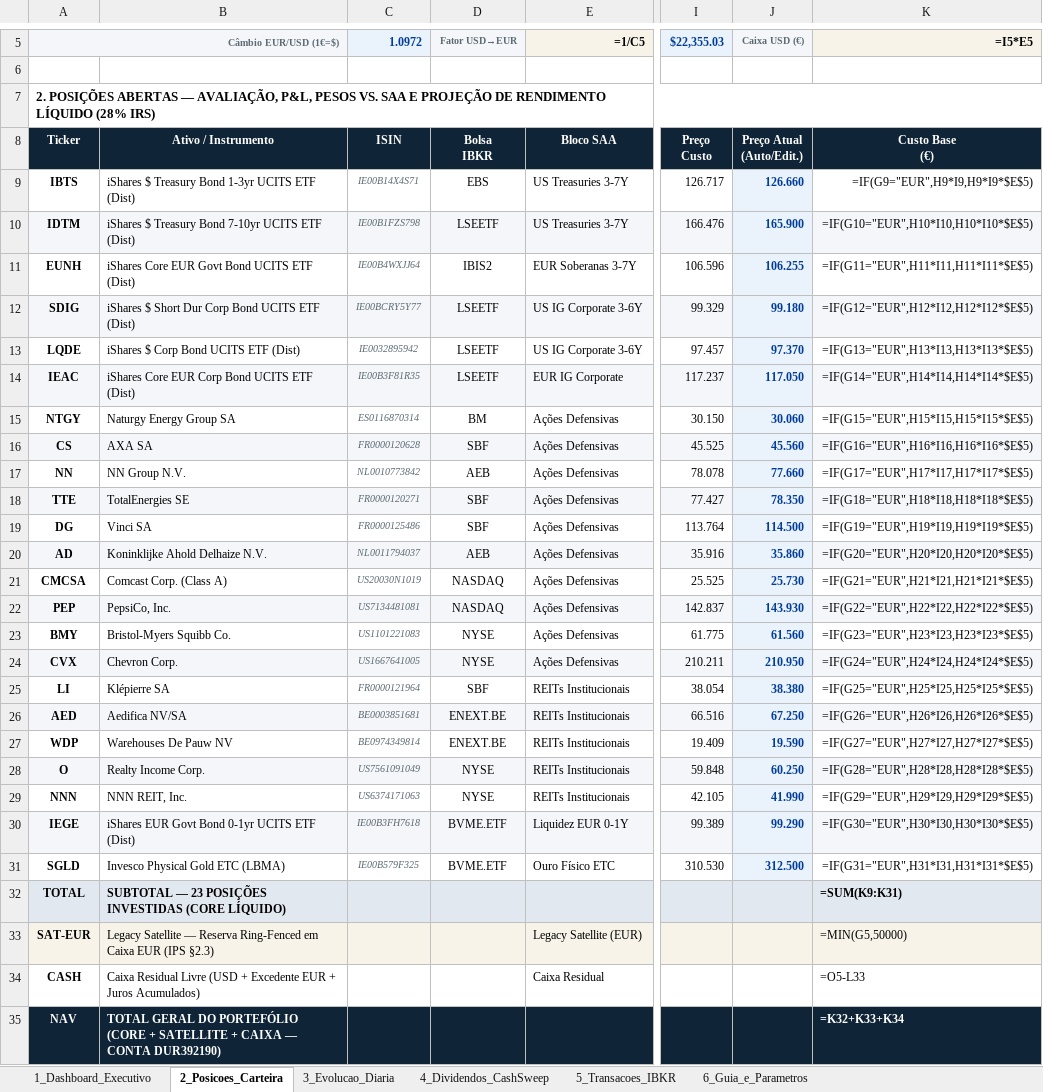
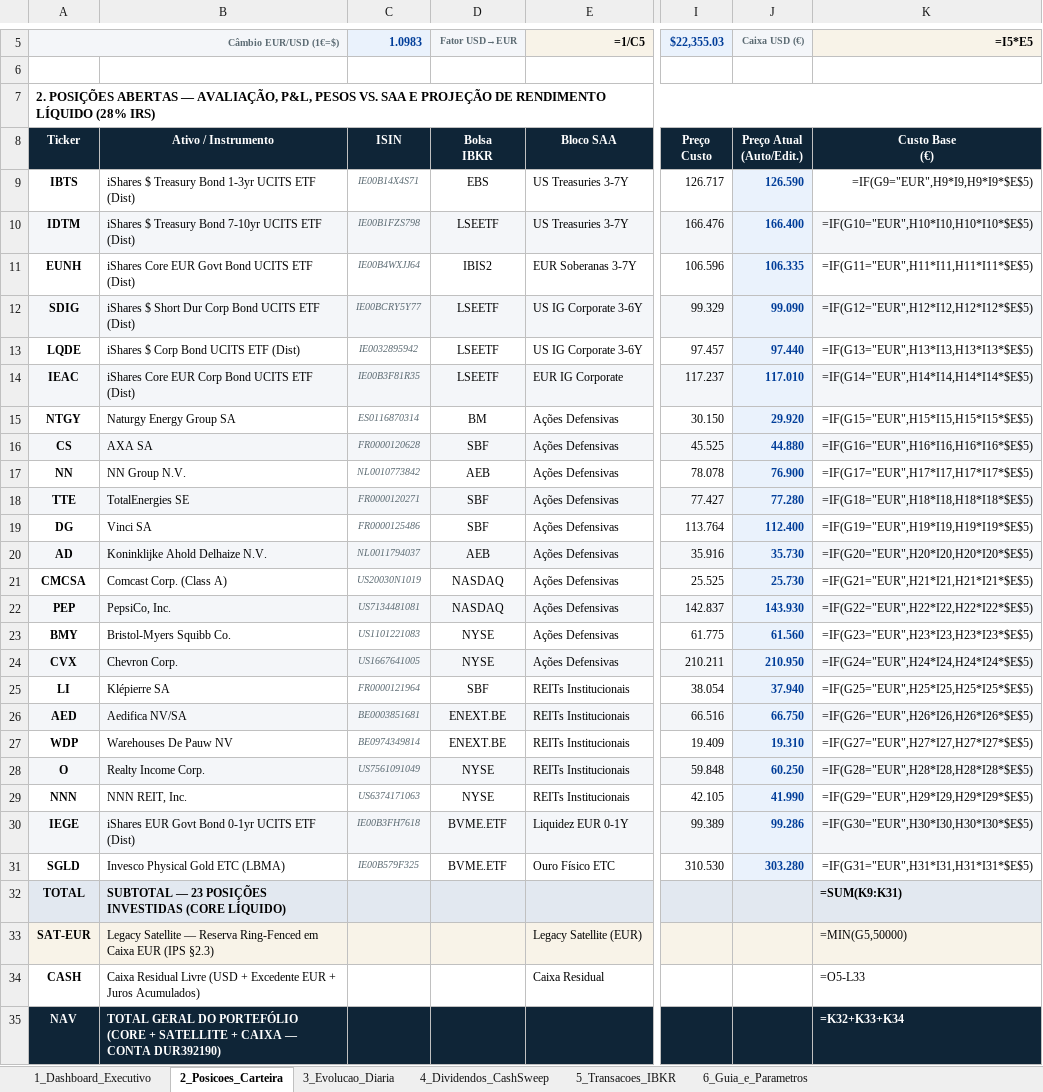
Before and after one commit to goncalomotagm19/tiago-silva-sfo-risk-monitor, an Excel workbook: output/Tiago_Silva_SFO_Gestor_Portfolio.xlsx, sheet 2_Posicoes_Carteira, drawn as a sheet; only a part is shown, gaps mark what is left out; values as stored, in another font and other column widths than the file's, no borders; formulas without a stored value are shown as written; conditional formats not drawn; the diff names each change by its address in the sheet, - before the commit and + after, or states it on an @@ line.

```diff
--- a/output/Tiago_Silva_SFO_Gestor_Portfolio.xlsx (sheet 2_Posicoes_Carteira)
+++ b/output/Tiago_Silva_SFO_Gestor_Portfolio.xlsx (sheet 2_Posicoes_Carteira)
-C5: 1.0972
+C5: 1.0983
-J9 (Caixa USD (€)): 126.660
+J9 (Caixa USD (€)): 126.590
-J10 (Caixa USD (€)): 165.900
+J10 (Caixa USD (€)): 166.400
-J11 (Caixa USD (€)): 106.255
+J11 (Caixa USD (€)): 106.335
-J12 (Caixa USD (€)): 99.180
+J12 (Caixa USD (€)): 99.090
-J13 (Caixa USD (€)): 97.370
+J13 (Caixa USD (€)): 97.440
-J14 (Caixa USD (€)): 117.050
+J14 (Caixa USD (€)): 117.010
-J15 (Caixa USD (€)): 30.060
+J15 (Caixa USD (€)): 29.920
-J16 (Caixa USD (€)): 45.560
+J16 (Caixa USD (€)): 44.880
-J17 (Caixa USD (€)): 77.660
+J17 (Caixa USD (€)): 76.900
-J18 (Caixa USD (€)): 78.350
+J18 (Caixa USD (€)): 77.280
-J19 (Caixa USD (€)): 114.500
+J19 (Caixa USD (€)): 112.400
-J20 (Caixa USD (€)): 35.860
+J20 (Caixa USD (€)): 35.730
-J25 (Caixa USD (€)): 38.380
+J25 (Caixa USD (€)): 37.940
-J26 (Caixa USD (€)): 67.250
+J26 (Caixa USD (€)): 66.750
-J27 (Caixa USD (€)): 19.590
+J27 (Caixa USD (€)): 19.310
-J30 (Caixa USD (€)): 99.290
+J30 (Caixa USD (€)): 99.286
-J31 (Caixa USD (€)): 312.500
+J31 (Caixa USD (€)): 303.280
```
Also changed, not shown: sheet 3_Evolucao_Diaria, charts or pictures, 5 other files.
